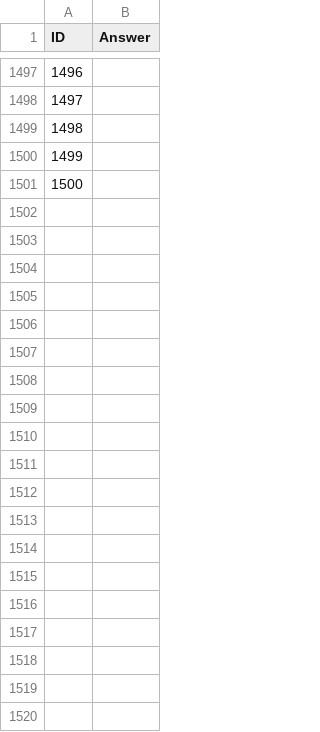
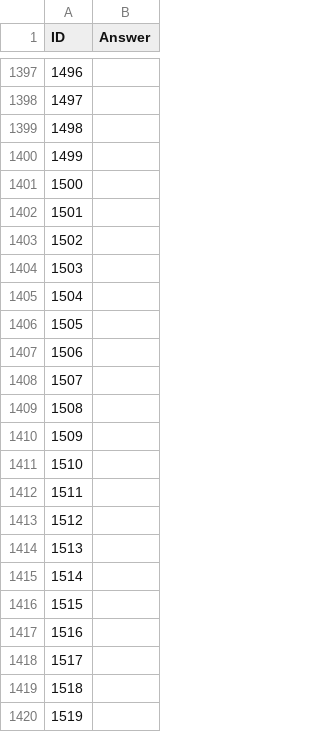
Before and after one commit to aurora314156/MOST-AI-dialog, a CSV file: Contest/SanityCheck/readNumber.csv, drawn as a sheet; only a part is shown, gaps mark what is left out; the diff covers the shown part only.

```diff
--- a/Contest/SanityCheck/readNumber.csv
+++ b/Contest/SanityCheck/readNumber.csv
@@ -1501 +1401,20 @@ ID,Answer
 1500,
+1501,
+1502,
+1503,
+1504,
+1505,
+1506,
+1507,
+1508,
+1509,
+1510,
+1511,
+1512,
+1513,
+1514,
+1515,
+1516,
+1517,
+1518,
+1519,
```
Also changed, not shown: 81 added rows and 100 removed rows elsewhere in this file, Contest/SanityCheck/SanityCheckMethod.csv, 11 other files.
